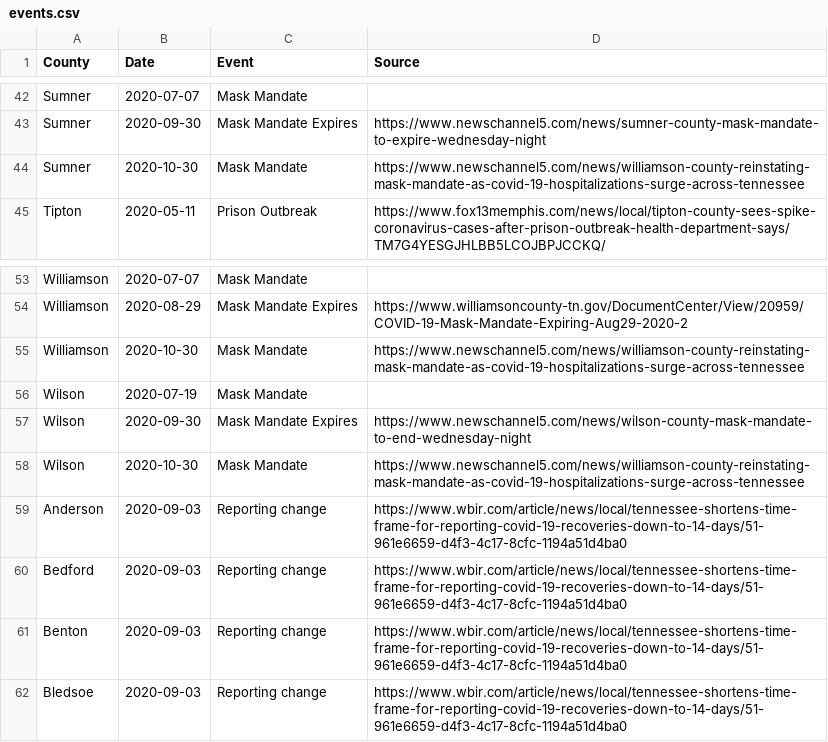
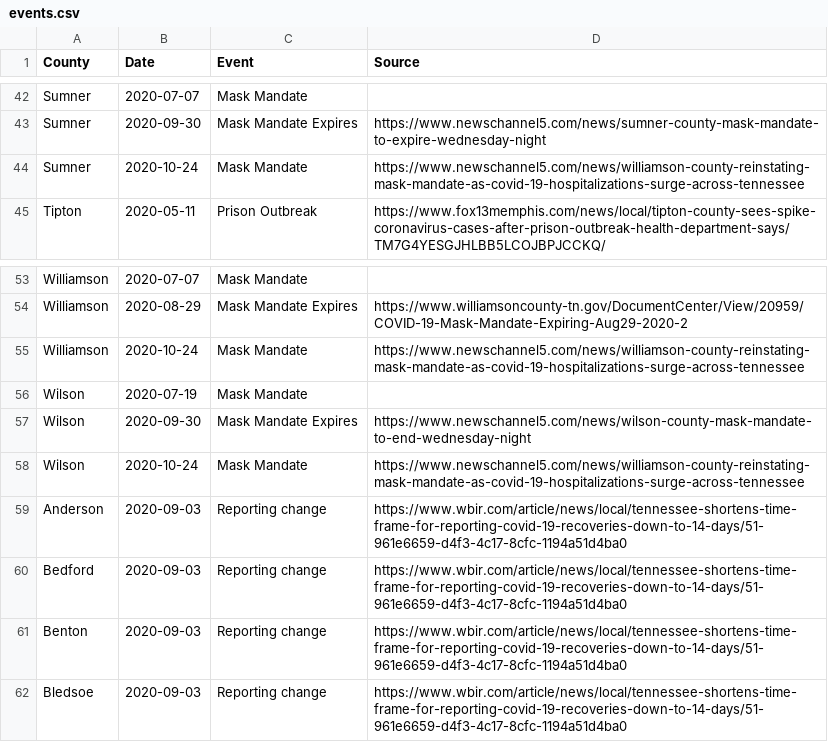
Before and after one commit to VecGS/tn-covid19-data, a CSV file: events.csv, drawn as a sheet; only a part is shown, gaps mark what is left out.

Commit message:
Fix previous checkin's dates

```diff
--- a/events.csv
+++ b/events.csv
@@ -43,3 +43,3 @@ Sumner,2020-07-07,Mask Mandate,
 Sumner,2020-09-30,Mask Mandate Expires,https://www.newschannel5.com/news/sumner-county-mask-mandate-to-expire-wednesday-night
-Sumner,2020-10-30,Mask Mandate,https://www.newschannel5.com/news/williamson-county-reinstating-mask-mandate-as-covid-19-hospitalizations-surge-across-tennessee
+Sumner,2020-10-24,Mask Mandate,https://www.newschannel5.com/news/williamson-county-reinstating-mask-mandate-as-covid-19-hospitalizations-surge-across-tennessee
 Tipton,2020-05-11,Prison Outbreak,https://www.fox13memphis.com/news/local/tipton-county-sees-spike-coronavirus-cases-after-prison-outbreak-health-department-says/TM7G4YESGJHLBB5LCOJBPJCCKQ/
@@ -54,6 +54,6 @@ Williamson,2020-07-07,Mask Mandate,
 Williamson,2020-08-29,Mask Mandate Expires,https://www.williamsoncounty-tn.gov/DocumentCenter/View/20959/COVID-19-Mask-Mandate-Expiring-Aug29-2020-2
-Williamson,2020-10-30,Mask Mandate,https://www.newschannel5.com/news/williamson-county-reinstating-mask-mandate-as-covid-19-hospitalizations-surge-across-tennessee
+Williamson,2020-10-24,Mask Mandate,https://www.newschannel5.com/news/williamson-county-reinstating-mask-mandate-as-covid-19-hospitalizations-surge-across-tennessee
 Wilson,2020-07-19,Mask Mandate,
 Wilson,2020-09-30,Mask Mandate Expires,https://www.newschannel5.com/news/wilson-county-mask-mandate-to-end-wednesday-night
-Wilson,2020-10-30,Mask Mandate,https://www.newschannel5.com/news/williamson-county-reinstating-mask-mandate-as-covid-19-hospitalizations-surge-across-tennessee
+Wilson,2020-10-24,Mask Mandate,https://www.newschannel5.com/news/williamson-county-reinstating-mask-mandate-as-covid-19-hospitalizations-surge-across-tennessee
 Anderson,2020-09-03,Reporting change,https://www.wbir.com/article/news/local/tennessee-shortens-time-frame-for-reporting-covid-19-recoveries-down-to-14-days/51-961e6659-d4f3-4c17-8cfc-1194a51d4ba0
```
